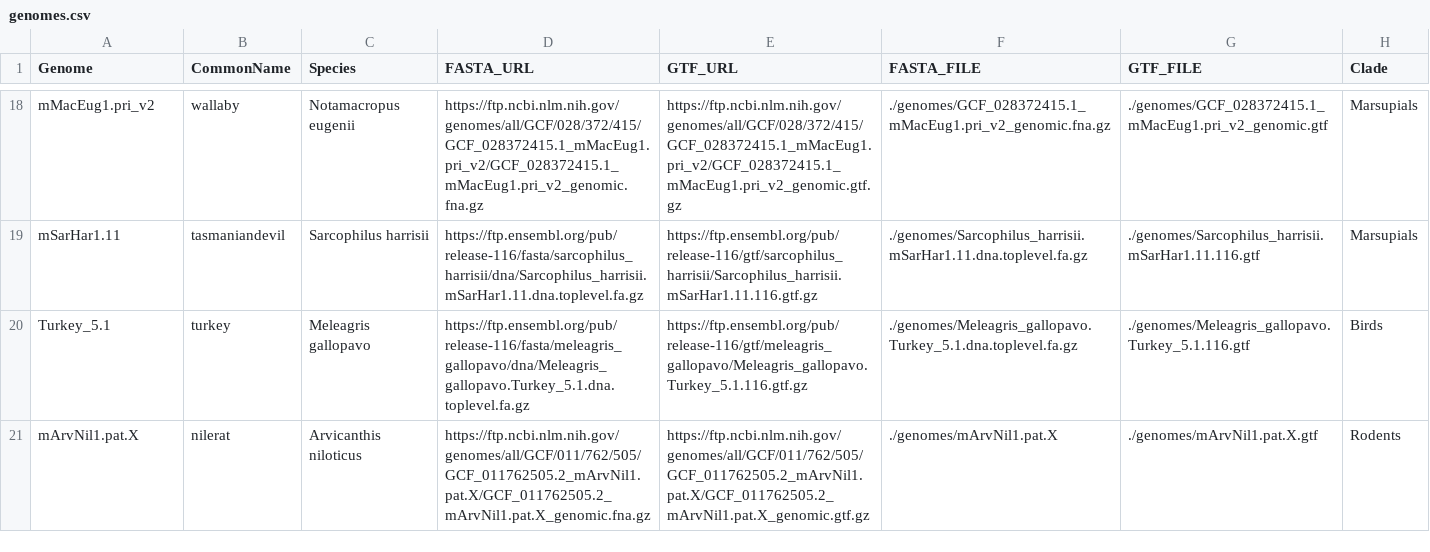
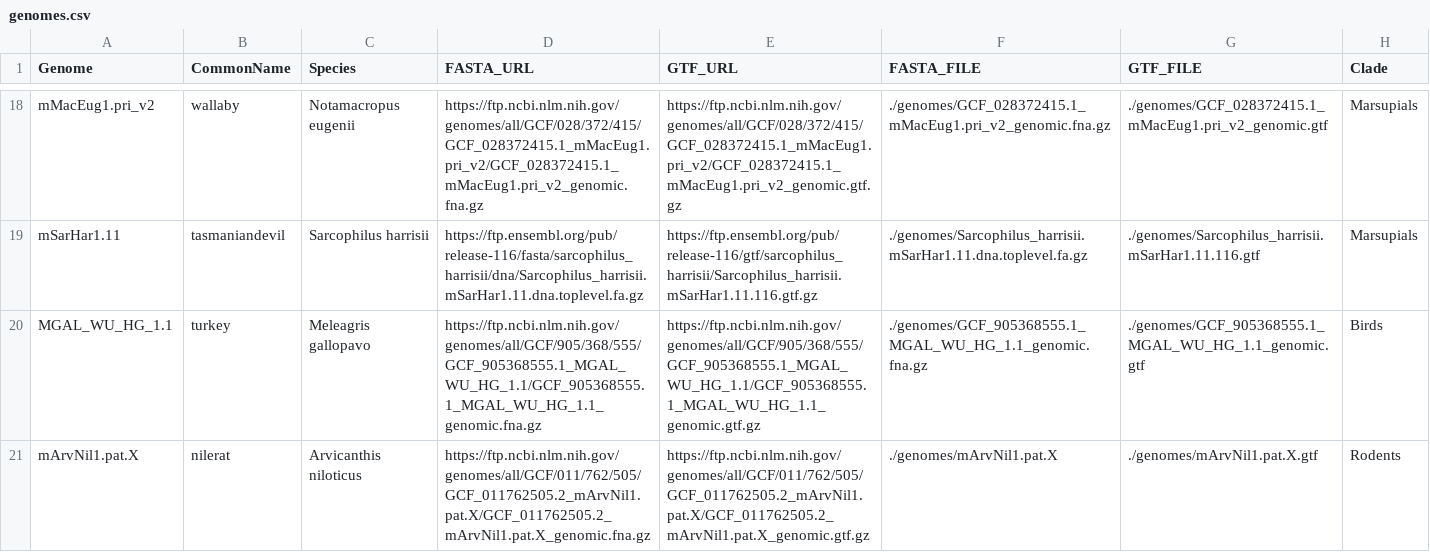
Before and after one commit to bmskinner/zfy_splicing, a CSV file: metadata/genomes.csv, drawn as a sheet; only a part is shown, gaps mark what is left out.

```diff
--- a/metadata/genomes.csv
+++ b/metadata/genomes.csv
@@ -19,3 +19,3 @@ mMacEug1.pri_v2,wallaby,Notamacropus eugenii,https://ftp.ncbi.nlm.nih.gov/genome
 mSarHar1.11,tasmaniandevil,Sarcophilus harrisii,https://ftp.ensembl.org/pub/release-116/fasta/sarcophilus_harrisii/dna/Sarcophilus_harrisii.mSarHar1.11.dna.toplevel.fa.gz,https://ftp.ensembl.org/pub/release-116/gtf/sarcophilus_harrisii/Sarcophilus_harrisii.mSarHar1.11.116.gtf.gz,./genomes/Sarcophilus_harrisii.mSarHar1.11.dna.toplevel.fa.gz,./genomes/Sarcophilus_harrisii.mSarHar1.11.116.gtf,Marsupials
-Turkey_5.1,turkey,Meleagris gallopavo,https://ftp.ensembl.org/pub/release-116/fasta/meleagris_gallopavo/dna/Meleagris_gallopavo.Turkey_5.1.dna.toplevel.fa.gz,https://ftp.ensembl.org/pub/release-116/gtf/meleagris_gallopavo/Meleagris_gallopavo.Turkey_5.1.116.gtf.gz,./genomes/Meleagris_gallopavo.Turkey_5.1.dna.toplevel.fa.gz,./genomes/Meleagris_gallopavo.Turkey_5.1.116.gtf,Birds
+MGAL_WU_HG_1.1,turkey,Meleagris gallopavo,https://ftp.ncbi.nlm.nih.gov/genomes/all/GCF/905/368/555/GCF_905368555.1_MGAL_WU_HG_1.1/GCF_905368555.1_MGAL_WU_HG_1.1_genomic.fna.gz,https://ftp.ncbi.nlm.nih.gov/genomes/all/GCF/905/368/555/GCF_905368555.1_MGAL_WU_HG_1.1/GCF_905368555.1_MGAL_WU_HG_1.1_genomic.gtf.gz,./genomes/GCF_905368555.1_MGAL_WU_HG_1.1_genomic.fna.gz,./genomes/GCF_905368555.1_MGAL_WU_HG_1.1_genomic.gtf,Birds
 mArvNil1.pat.X,nilerat,Arvicanthis niloticus,https://ftp.ncbi.nlm.nih.gov/genomes/all/GCF/011/762/505/GCF_011762505.2_mArvNil1.pat.X/GCF_011762505.2_mArvNil1.pat.X_genomic.fna.gz,https://ftp.ncbi.nlm.nih.gov/genomes/all/GCF/011/762/505/GCF_011762505.2_mArvNil1.pat.X/GCF_011762505.2_mArvNil1.pat.X_genomic.gtf.gz,./genomes/mArvNil1.pat.X,./genomes/mArvNil1.pat.X.gtf,Rodents
```
Also changed, not shown: metadata/gene_ids.csv.
